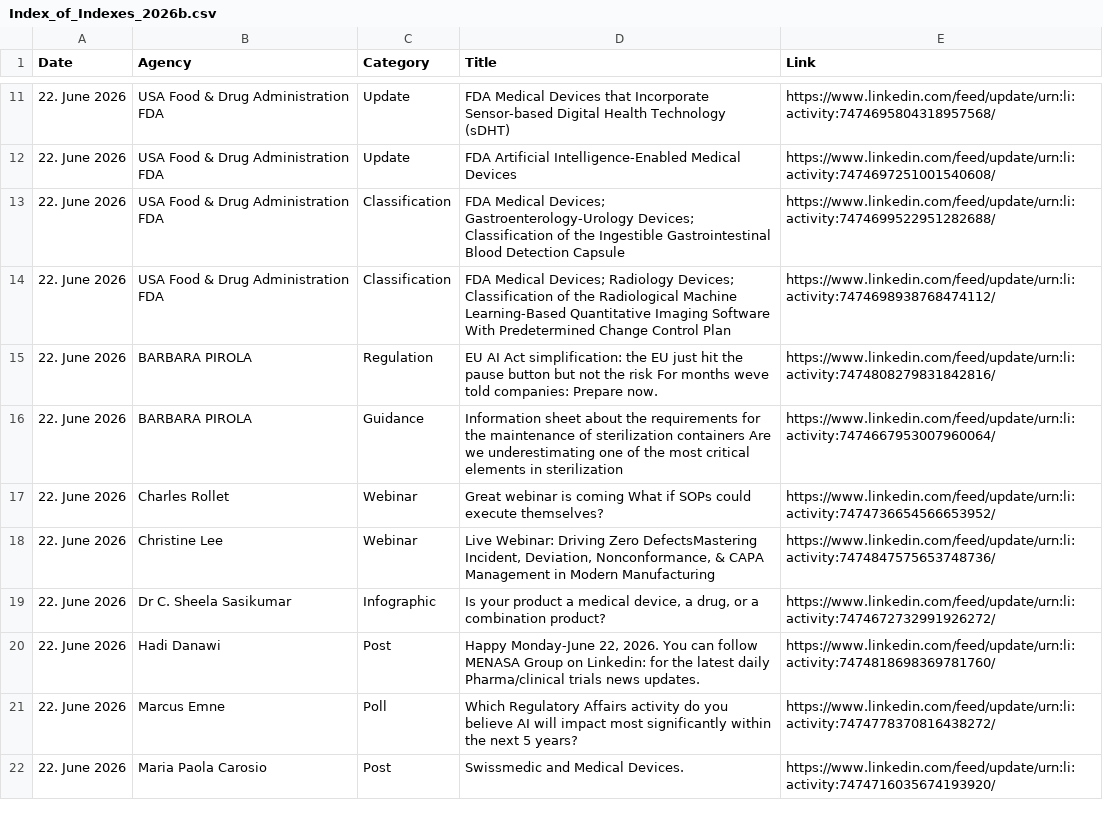
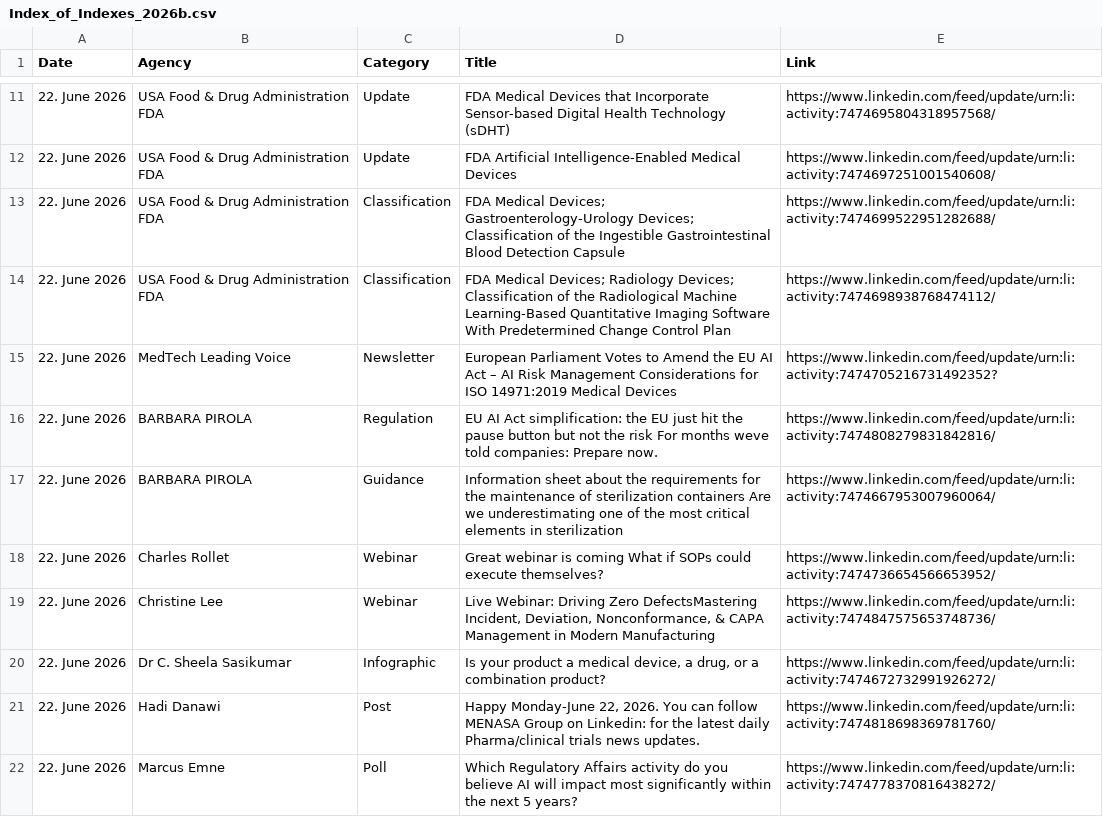
Before and after one commit to MartinCKing/Index-of-Indexes, a CSV file: Index_of_Indexes_2026b.csv, drawn as a sheet; only a part is shown, gaps mark what is left out; the shorter side is filled out with more unchanged rows.

Commit message:
Update Index_of_Indexes_2026b.csv

```diff
--- a/Index_of_Indexes_2026b.csv
+++ b/Index_of_Indexes_2026b.csv
@@ -14,2 +14,3 @@ Date,Agency,Category,Title,Link
  22. June 2026,USA Food & Drug Administration FDA,Classification,FDA Medical Devices; Radiology Devices; Classification of the Radiological Machine Learning-Based Quantitative Imaging Software With Predetermined Change Control Plan,https://www.linkedin.com/feed/update/urn:li:activity:7474698938768474112/
+ 22. June 2026,MedTech Leading Voice,Newsletter,European Parliament Votes to Amend the EU AI Act – AI Risk Management Considerations for ISO 14971:2019 Medical Devices,https://www.linkedin.com/feed/update/urn:li:activity:7474705216731492352?
  22. June 2026,BARBARA PIROLA,Regulation,EU AI Act simplification: the EU just hit the pause button but not the risk For months weve told companies: Prepare now.,https://www.linkedin.com/feed/update/urn:li:activity:7474808279831842816/
```
